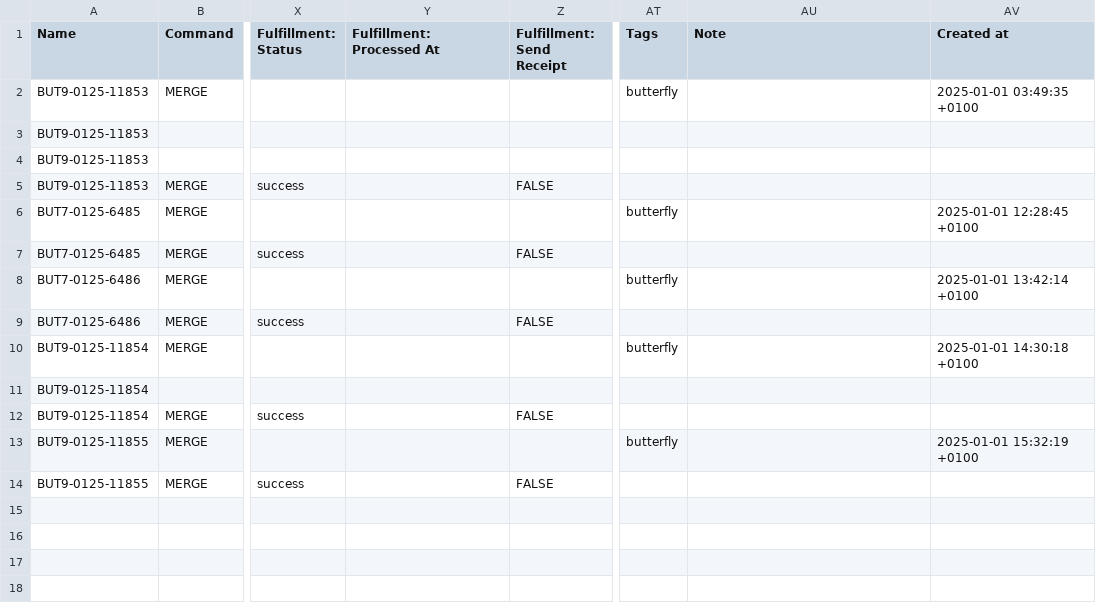
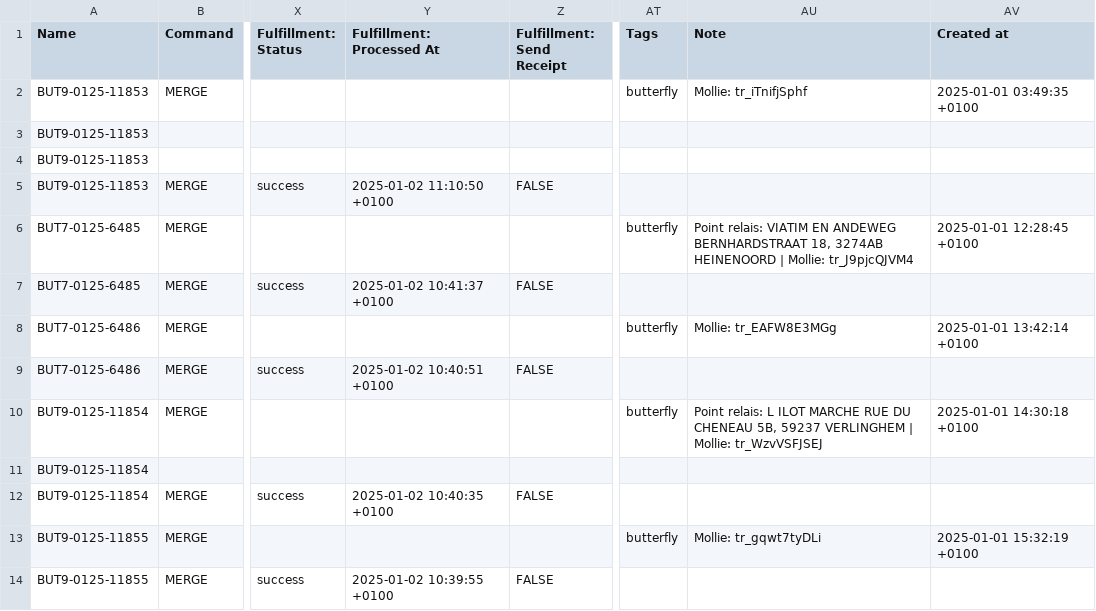
Before and after one commit to Webdigitales/dandoy-migration-2026, a CSV file: 04_SHOPIFY_IMPORTS/shopify_orders_sample_butterfly.csv, drawn as a sheet; only a part is shown, gaps mark what is left out; the diff names each change by its address in the sheet, - before the commit and + after, or states it on an @@ line.

```diff
--- a/04_SHOPIFY_IMPORTS/shopify_orders_sample_butterfly.csv
+++ b/04_SHOPIFY_IMPORTS/shopify_orders_sample_butterfly.csv
-AU2 (Note): (empty)
+AU2 (Note): Mollie: tr_iTnifjSphf
-Y5 (Fulfillment: Processed At): (empty)
+Y5 (Fulfillment: Processed At): 2025-01-02 11:10:50 +0100
-AU6 (Note): (empty)
+AU6 (Note): Point relais: VIATIM EN ANDEWEG BERNHARDSTRAAT 18, 3274AB HEINENOORD | Mollie: tr_J9pjcQJVM4
-Y7 (Fulfillment: Processed At): (empty)
+Y7 (Fulfillment: Processed At): 2025-01-02 10:41:37 +0100
-AU8 (Note): (empty)
+AU8 (Note): Mollie: tr_EAFW8E3MGg
-Y9 (Fulfillment: Processed At): (empty)
+Y9 (Fulfillment: Processed At): 2025-01-02 10:40:51 +0100
-AU10 (Note): (empty)
+AU10 (Note): Point relais: L ILOT MARCHE RUE DU CHENEAU 5B, 59237 VERLINGHEM | Mollie: tr_WzvVSFJSEJ
-Y12 (Fulfillment: Processed At): (empty)
+Y12 (Fulfillment: Processed At): 2025-01-02 10:40:35 +0100
-AU13 (Note): (empty)
+AU13 (Note): Mollie: tr_gqwt7tyDLi
-Y14 (Fulfillment: Processed At): (empty)
+Y14 (Fulfillment: Processed At): 2025-01-02 10:39:55 +0100
```
Also changed, not shown: 04_SHOPIFY_IMPORTS/shopify_orders_sample_dandoy.csv, 1 other file.
